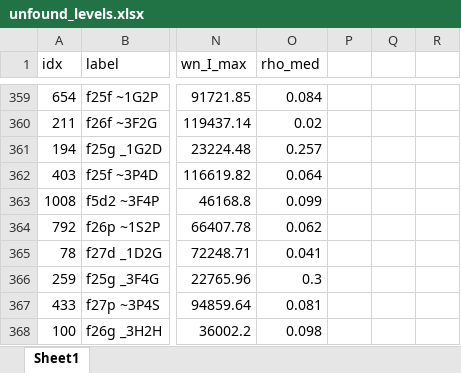
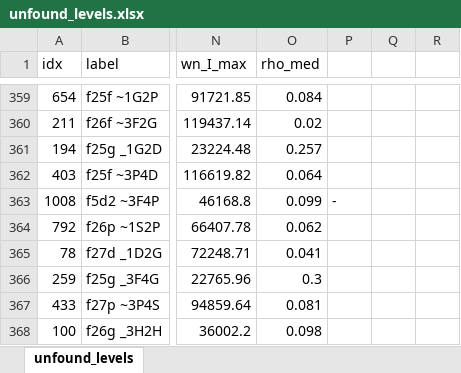
Before and after one commit to yralchen1/TableExtraction, an Excel workbook: LineClass/unfound_levels.xlsx, sheet unfound_levels, drawn as a sheet; only a part is shown, gaps mark what is left out; values as stored, in another font and other column widths than the file's, no borders; removed rows and columns are numbered as before the commit, all else as after; the diff covers the shown part only; the diff names each change by its address in the sheet, - before the commit and + after, or states it on an @@ line.

Commit message:
level_positions.py corrections

```diff
--- a/LineClass/unfound_levels.xlsx (sheet unfound_levels)
+++ b/LineClass/unfound_levels.xlsx (sheet unfound_levels)
-sheet tab: Sheet1
+sheet tab: unfound_levels
-column Q, empty
+column R, empty
-P363: (empty)
+P363: -
```
Also changed, not shown: 19 edited cells and cell formats elsewhere in this sheet, 20 other files.
